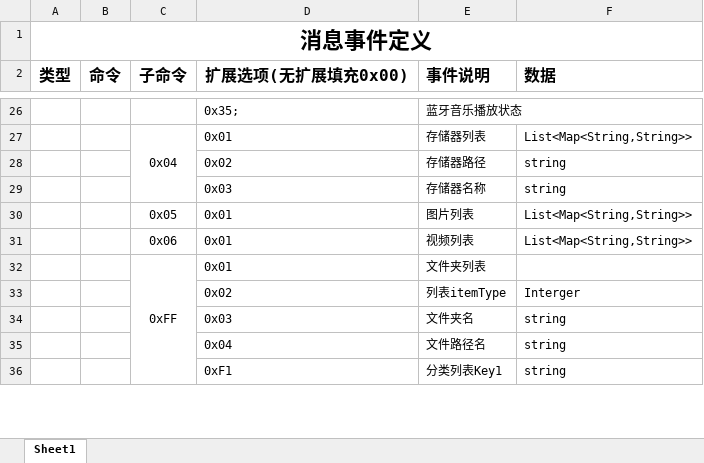
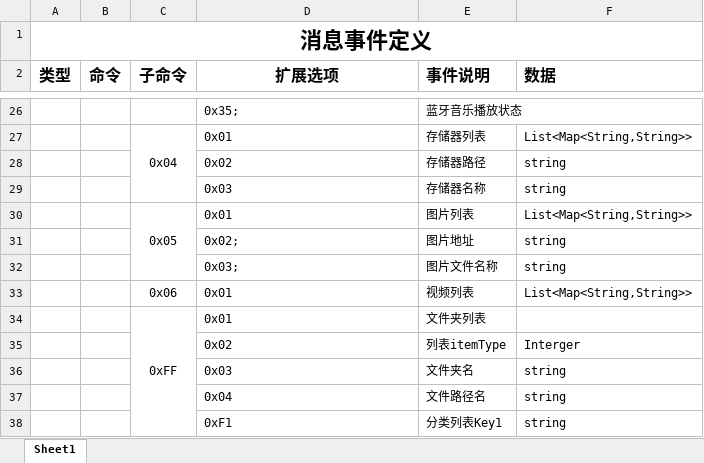
Before and after one commit to TTFlyzebra/RedMapleUI, an Excel workbook: launcher/src/main/assets/doc/事件定义.xlsx, sheet Sheet1, drawn as a sheet; only a part is shown, gaps mark what is left out; values as stored, in another font and other column widths than the file's, no borders; the diff names each change by its address in the sheet, - before the commit and + after, or states it on an @@ line.

```diff
--- a/launcher/src/main/assets/doc/事件定义.xlsx (sheet Sheet1)
+++ b/launcher/src/main/assets/doc/事件定义.xlsx (sheet Sheet1)
-D2: 扩展选项(无扩展填充0x00)
+D2: 扩展选项
+C30:C32 merged
+row 31:  |  |  | 0x02; | 图片地址 | string
+row 32:  |  |  | 0x03; | 图片文件名称 | string
```
Also changed, not shown: 17 other files.
